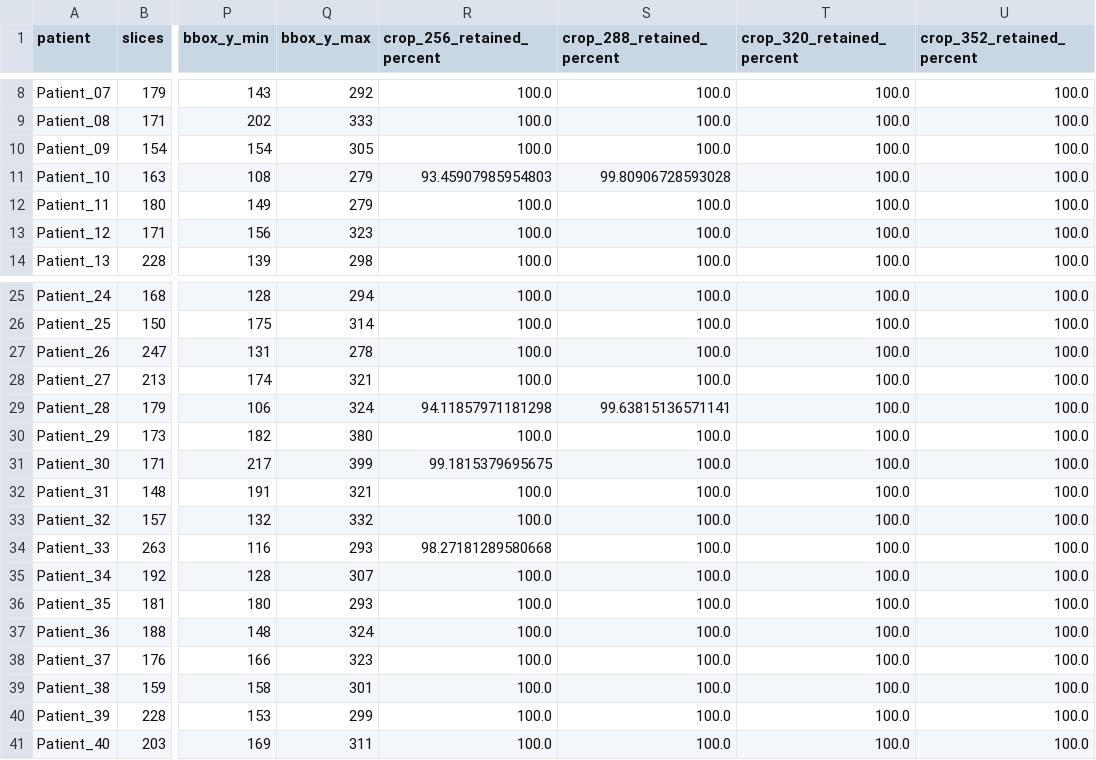
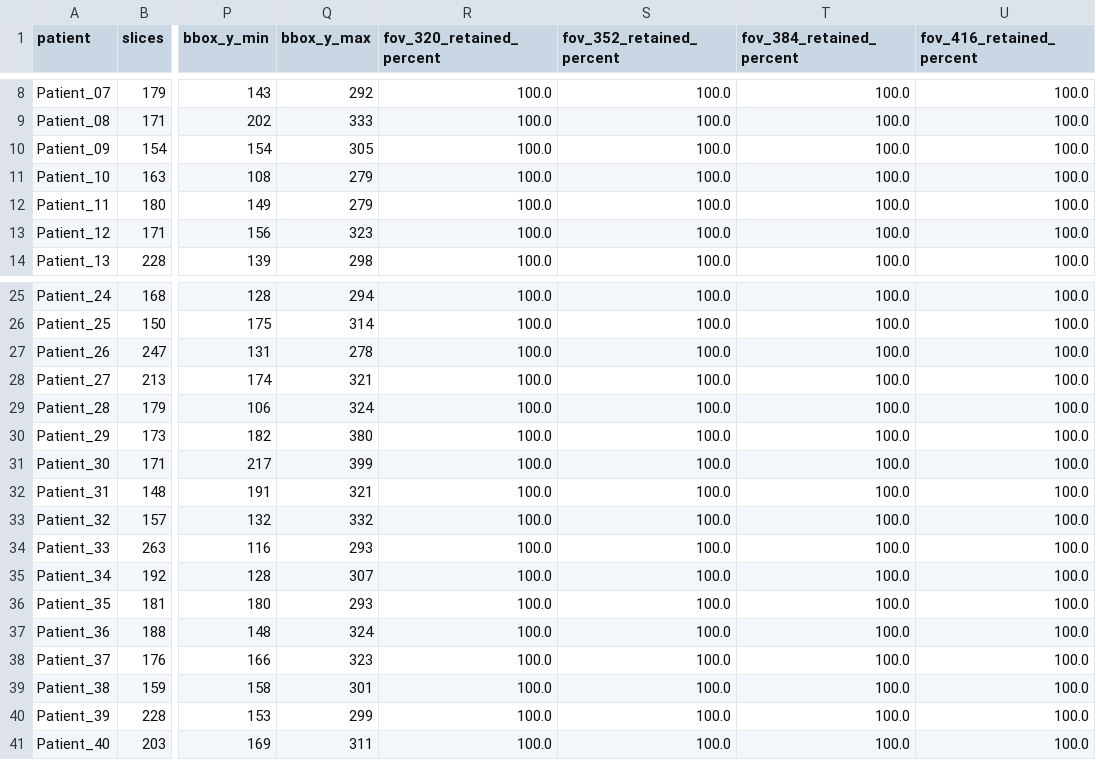
Before and after one commit to Mattia-Sferrazza/ai4mi_project, a CSV file: eda/preprocessing_figures/full_cohort_preprocessing_summary.csv, drawn as a sheet; only a part is shown, gaps mark what is left out; the diff names each change by its address in the sheet, - before the commit and + after, or states it on an @@ line.

Commit message:
Finalize reproducible SegTHOR preprocessing pipeline

```diff
--- a/eda/preprocessing_figures/full_cohort_preprocessing_summary.csv
+++ b/eda/preprocessing_figures/full_cohort_preprocessing_summary.csv
-R1: crop_256_retained_percent
+R1: fov_320_retained_percent
-S1: crop_288_retained_percent
+S1: fov_352_retained_percent
-T1: crop_320_retained_percent
+T1: fov_384_retained_percent
-U1: crop_352_retained_percent
+U1: fov_416_retained_percent
-R11 (fov_320_retained_percent): 93.45907985954803
+R11 (fov_320_retained_percent): 100.0
-S11 (fov_352_retained_percent): 99.80906728593028
+S11 (fov_352_retained_percent): 100.0
-R29 (fov_320_retained_percent): 94.11857971181298
+R29 (fov_320_retained_percent): 100.0
-S29 (fov_352_retained_percent): 99.63815136571141
+S29 (fov_352_retained_percent): 100.0
-R31 (fov_320_retained_percent): 99.1815379695675
+R31 (fov_320_retained_percent): 100.0
-R34 (fov_320_retained_percent): 98.27181289580668
+R34 (fov_320_retained_percent): 100.0
```
Also changed, not shown: 34 other files.
